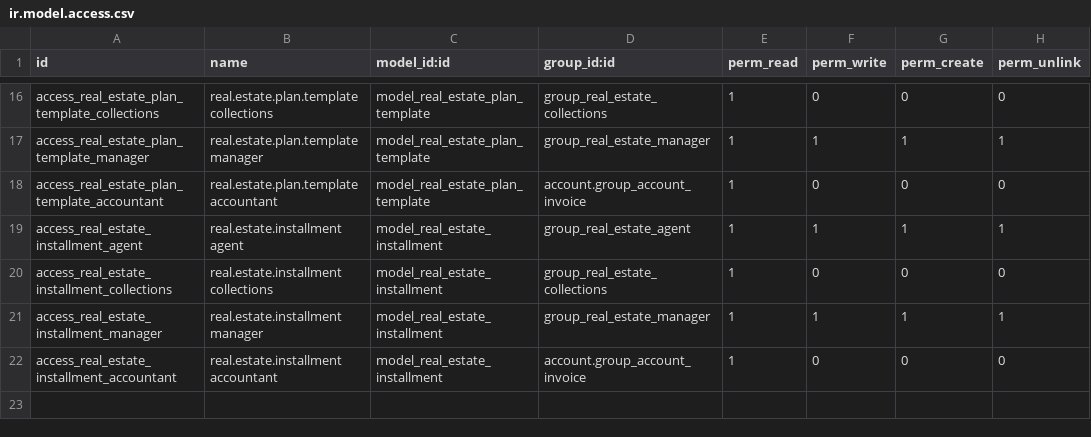
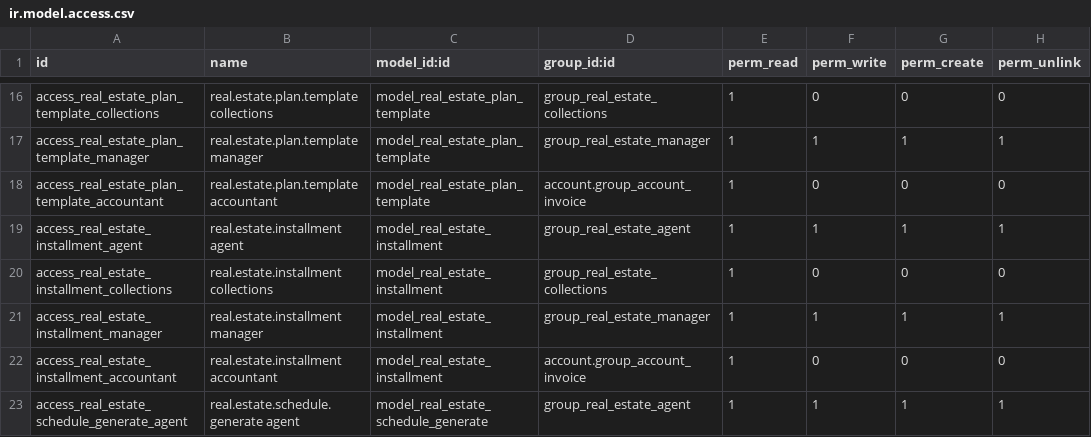
Before and after one commit to MAbdallaDev/odoo-real-estate-eg, a CSV file: addons/real_estate_eg/security/ir.model.access.csv, drawn as a sheet; only a part is shown, gaps mark what is left out; the diff names each change by its address in the sheet, - before the commit and + after, or states it on an @@ line.

Commit message:
Generate the schedule from a plan (US-02, AC-02.1, AC-02.4, AC-02.5)
A Generate Schedule dialog on draft contracts: the agent (or a manager)
picks a plan, and the contract's lines are replaced with what
compute_schedule() returns. Refused outside draft (BR-19), without a
contract date (BR-17), or when a tiny price leaves a last installment of 0.
Changing a draft's unit or a set contract date drops its schedule, so an
outdated one cannot be confirmed. Tests T9-T12 and T17.

```diff
--- a/addons/real_estate_eg/security/ir.model.access.csv
+++ b/addons/real_estate_eg/security/ir.model.access.csv
+row 23: access_real_estate_schedule_generate_agent | real.estate.schedule.generate agent | model_real_estate_schedule_generate | group_real_estate_agent | 1 | 1 | 1 | 1
```
Also changed, not shown: 10 other files.
